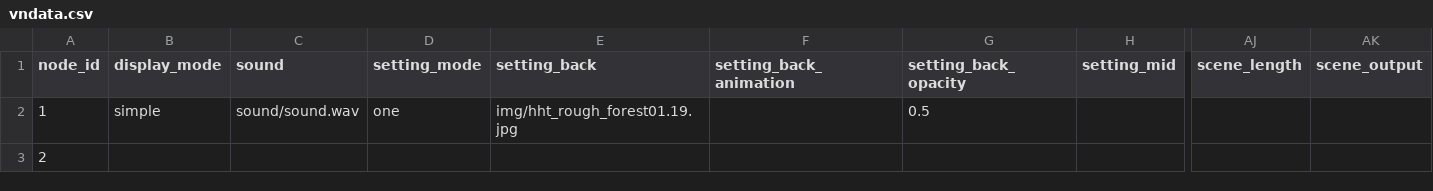
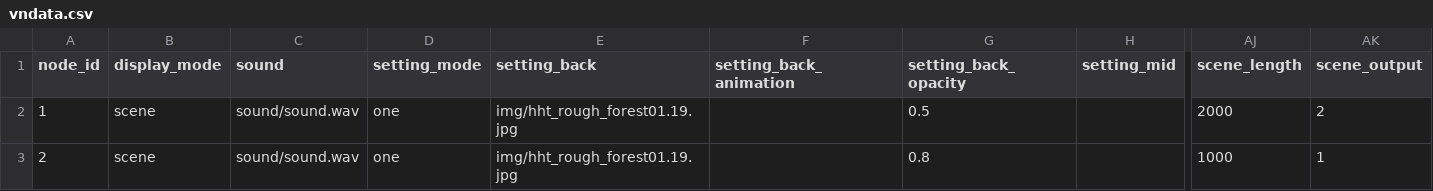
Before and after one commit to neilejohnson/visualnovel, a CSV file: vndata.csv, drawn as a sheet; only a part is shown, gaps mark what is left out; the diff names each change by its address in the sheet, - before the commit and + after, or states it on an @@ line.

```diff
--- a/vndata.csv
+++ b/vndata.csv
-B2 (display_mode): simple
+B2 (display_mode): scene
-AJ2 (scene_length): (empty)
+AJ2 (scene_length): 2000
-AK2 (scene_output): (empty)
+AK2 (scene_output): 2
-B3 (display_mode): (empty)
+B3 (display_mode): scene
-C3 (sound): (empty)
+C3 (sound): sound/sound.wav
-D3 (setting_mode): (empty)
+D3 (setting_mode): one
-E3 (setting_back): (empty)
+E3 (setting_back): img/hht_rough_forest01.19.jpg
-G3 (setting_back_opacity): (empty)
+G3 (setting_back_opacity): 0.8
-AJ3 (scene_length): (empty)
+AJ3 (scene_length): 1000
-AK3 (scene_output): (empty)
+AK3 (scene_output): 1
```
Also changed, not shown: 5 other files.
